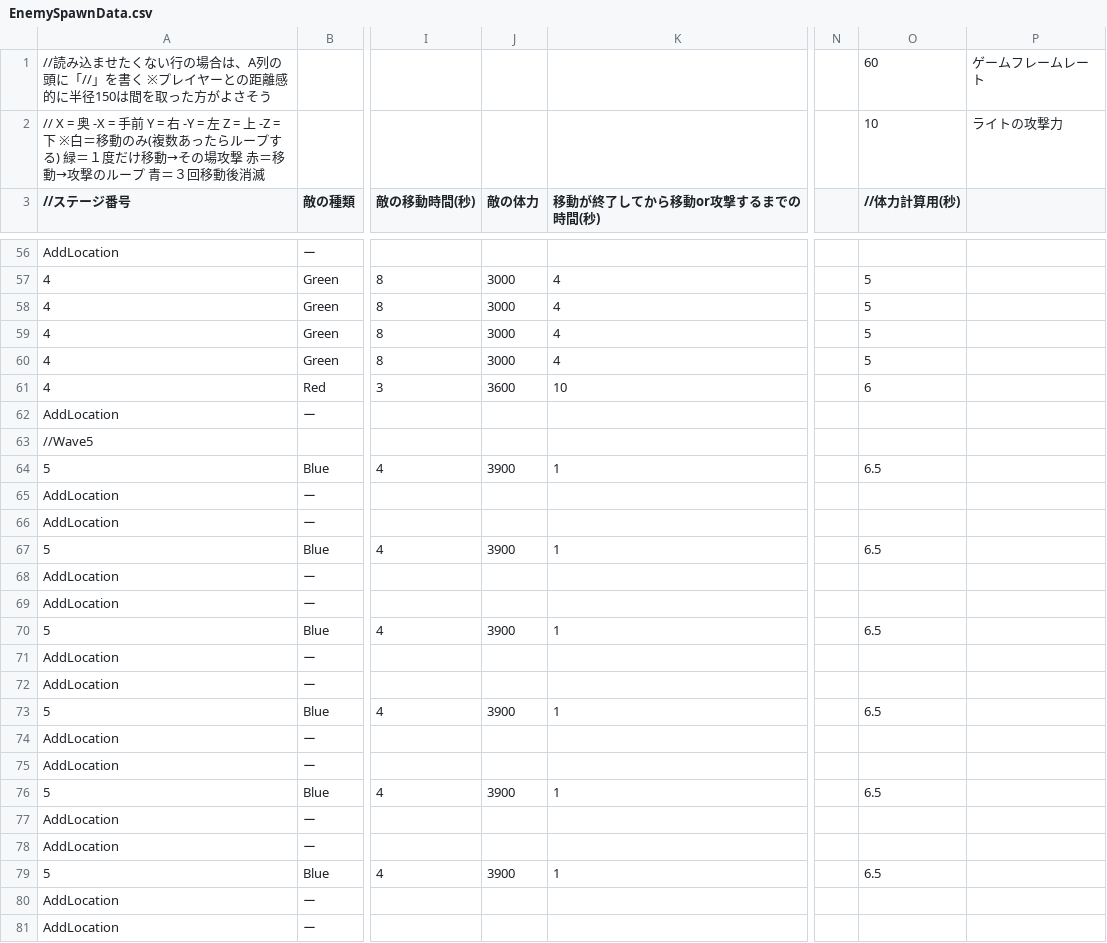
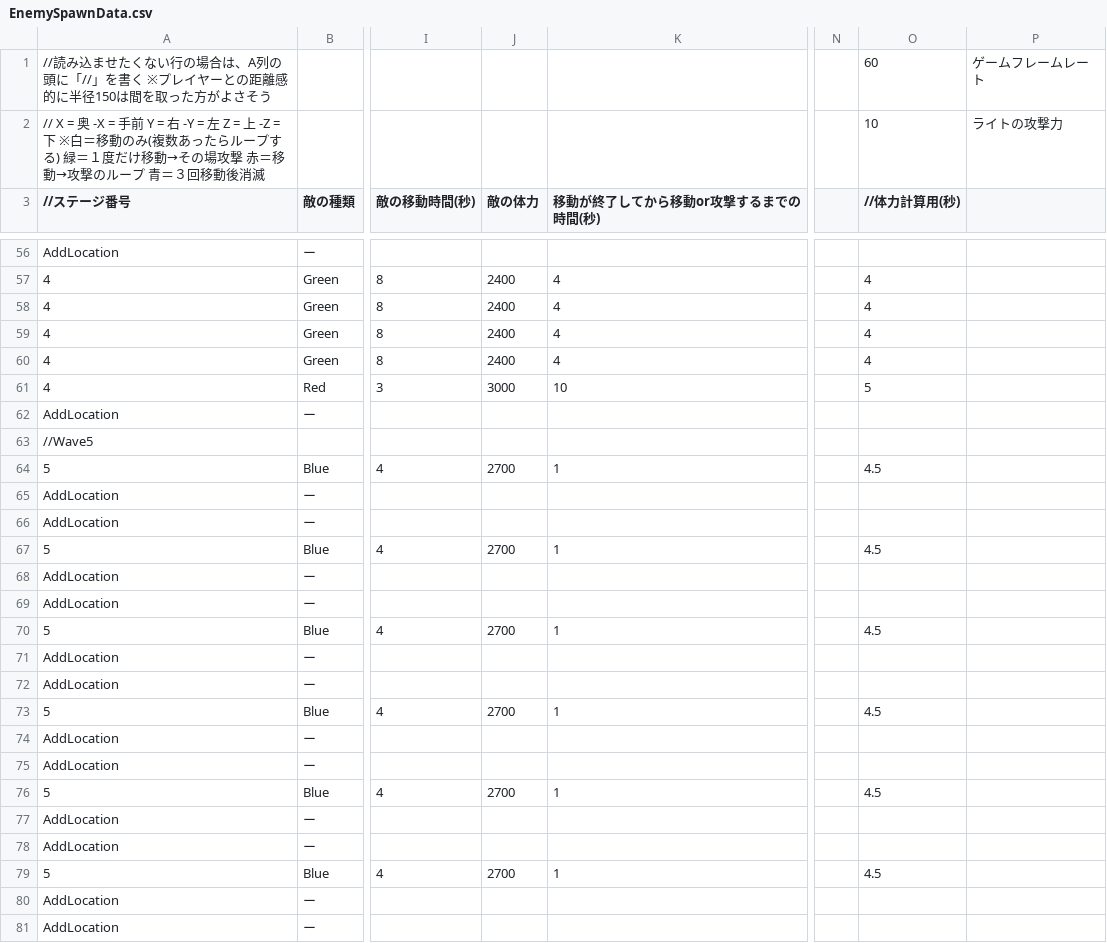
Before and after one commit to CarbonColor/GhostBurster_2, a CSV file: Content/GameData/EnemySpawnData.csv, drawn as a sheet; only a part is shown, gaps mark what is left out; the diff covers the shown part only; the diff names each change by its address in the sheet, - before the commit and + after, or states it on an @@ line.

```diff
--- a/Content/GameData/EnemySpawnData.csv
+++ b/Content/GameData/EnemySpawnData.csv
-J57:J60 (敵の体力): 3000
+J57:J60 (敵の体力): 2400
-O57:O60 (//体力計算用(秒)): 5
+O57:O60 (//体力計算用(秒)): 4
-J61 (敵の体力): 3600
+J61 (敵の体力): 3000
-O61 (//体力計算用(秒)): 6
+O61 (//体力計算用(秒)): 5
-J64 (敵の体力): 3900
+J64 (敵の体力): 2700
-O64 (//体力計算用(秒)): 6.5
+O64 (//体力計算用(秒)): 4.5
-J67 (敵の体力): 3900
+J67 (敵の体力): 2700
-O67 (//体力計算用(秒)): 6.5
+O67 (//体力計算用(秒)): 4.5
-J70 (敵の体力): 3900
+J70 (敵の体力): 2700
-O70 (//体力計算用(秒)): 6.5
+O70 (//体力計算用(秒)): 4.5
-J73 (敵の体力): 3900
+J73 (敵の体力): 2700
-O73 (//体力計算用(秒)): 6.5
+O73 (//体力計算用(秒)): 4.5
-J76 (敵の体力): 3900
+J76 (敵の体力): 2700
-O76 (//体力計算用(秒)): 6.5
+O76 (//体力計算用(秒)): 4.5
-J79 (敵の体力): 3900
+J79 (敵の体力): 2700
-O79 (//体力計算用(秒)): 6.5
+O79 (//体力計算用(秒)): 4.5
```
Also changed, not shown: 146 edited cells elsewhere in this file, 17 other files.
